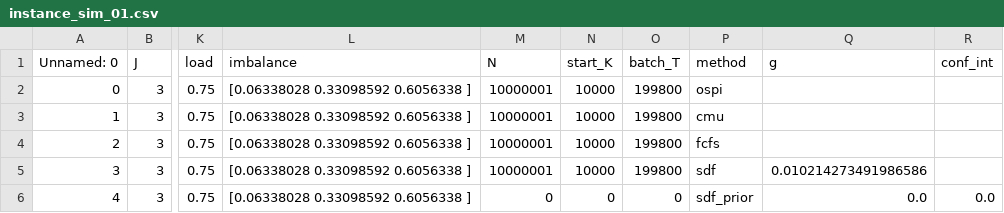
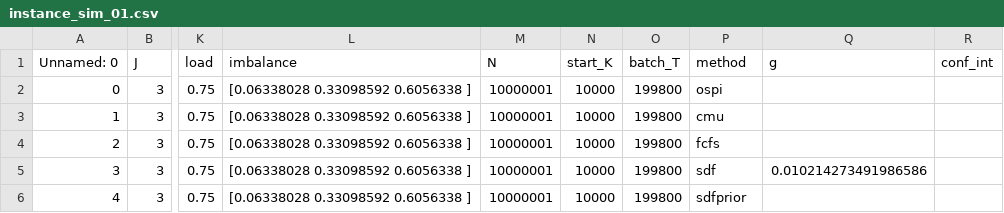
Before and after one commit to JeroenVanKasteren/time_constraint_ed, a CSV file: results/instance_sim_01.csv, drawn as a sheet; only a part is shown, gaps mark what is left out; the diff names each change by its address in the sheet, - before the commit and + after, or states it on an @@ line.

```diff
--- a/results/instance_sim_01.csv
+++ b/results/instance_sim_01.csv
-M6 (N): 0
+M6 (N): 10000001
-N6 (start_K): 0
+N6 (start_K): 10000
-O6 (batch_T): 0
+O6 (batch_T): 199800
-P6 (method): sdf_prior
+P6 (method): sdfprior
-Q6 (g): 0.0
+Q6 (g): (empty)
-R6 (conf_int): 0.0
+R6 (conf_int): (empty)
```
Also changed, not shown: results/instance_sim_02.csv, results/instance_sim_03.csv, 5 other files.
